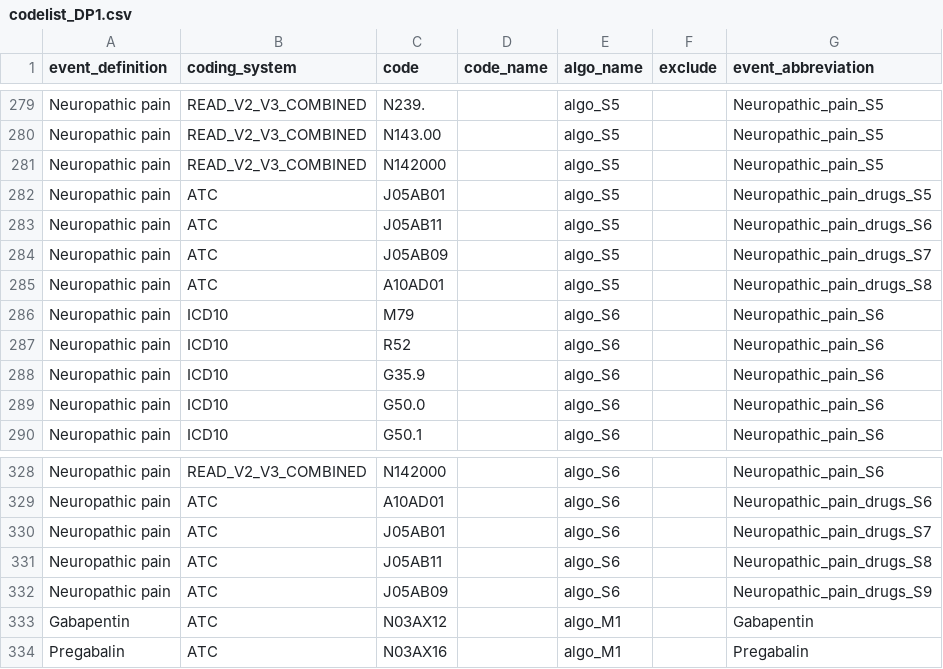
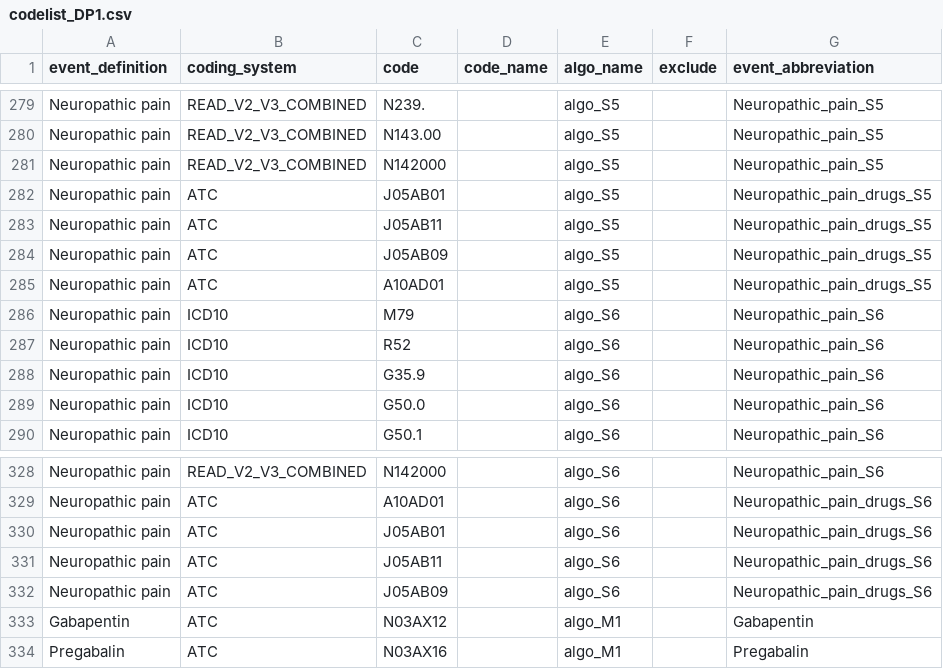
Before and after one commit to IMI-ConcePTION/DP1-Neuropathic-pain, a CSV file: p_parameters/archive_parameters/codelist_DP1.csv, drawn as a sheet; only a part is shown, gaps mark what is left out.

```diff
--- a/p_parameters/archive_parameters/codelist_DP1.csv
+++ b/p_parameters/archive_parameters/codelist_DP1.csv
@@ -282,5 +282,5 @@ Neuropathic pain;READ_V2_V3_COMBINED;N142000;;algo_S5;;Neuropathic_pain_S5
 Neuropathic pain;ATC;J05AB01;;algo_S5;;Neuropathic_pain_drugs_S5
-Neuropathic pain;ATC;J05AB11 ;;algo_S5;;Neuropathic_pain_drugs_S6
-Neuropathic pain;ATC;J05AB09 ;;algo_S5;;Neuropathic_pain_drugs_S7
-Neuropathic pain;ATC;A10AD01;;algo_S5;;Neuropathic_pain_drugs_S8
+Neuropathic pain;ATC;J05AB11 ;;algo_S5;;Neuropathic_pain_drugs_S5
+Neuropathic pain;ATC;J05AB09 ;;algo_S5;;Neuropathic_pain_drugs_S5
+Neuropathic pain;ATC;A10AD01;;algo_S5;;Neuropathic_pain_drugs_S5
 Neuropathic pain;ICD10;M79;;algo_S6;;Neuropathic_pain_S6
@@ -329,5 +329,5 @@ Neuropathic pain;READ_V2_V3_COMBINED;N142000;;algo_S6;;Neuropathic_pain_S6
 Neuropathic pain;ATC;A10AD01;;algo_S6;;Neuropathic_pain_drugs_S6
-Neuropathic pain;ATC;J05AB01;;algo_S6;;Neuropathic_pain_drugs_S7
-Neuropathic pain;ATC;J05AB11;;algo_S6;;Neuropathic_pain_drugs_S8
-Neuropathic pain;ATC;J05AB09;;algo_S6;;Neuropathic_pain_drugs_S9
+Neuropathic pain;ATC;J05AB01;;algo_S6;;Neuropathic_pain_drugs_S6
+Neuropathic pain;ATC;J05AB11;;algo_S6;;Neuropathic_pain_drugs_S6
+Neuropathic pain;ATC;J05AB09;;algo_S6;;Neuropathic_pain_drugs_S6
 Gabapentin;ATC;N03AX12;;algo_M1;;Gabapentin
```
Also changed, not shown: 9 other files.
